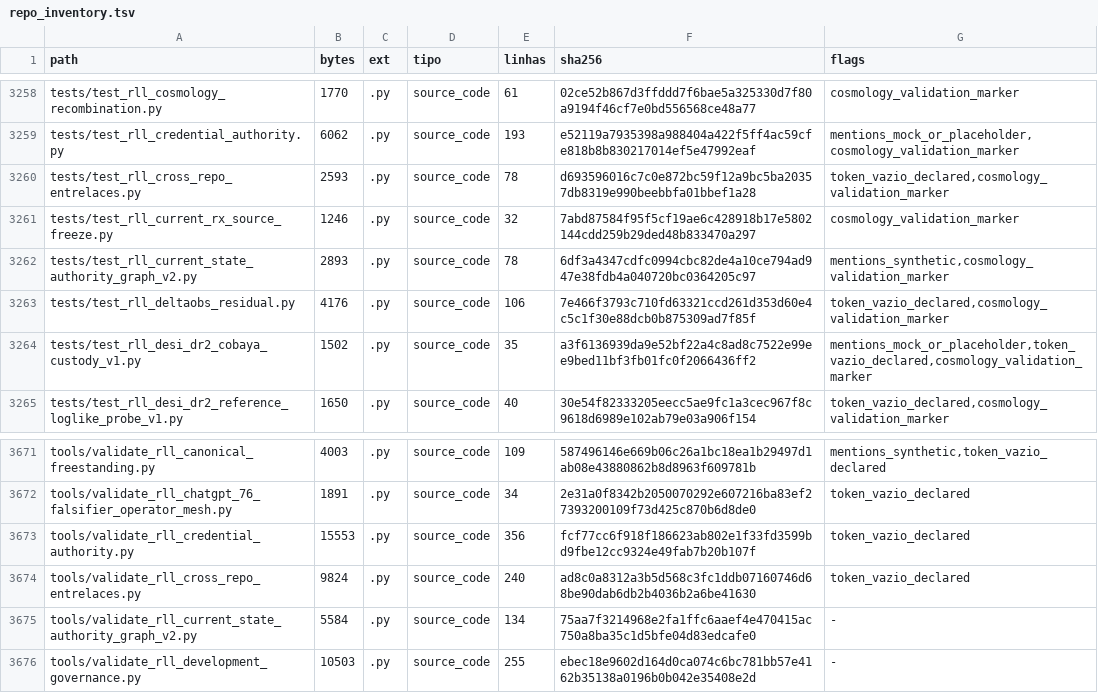
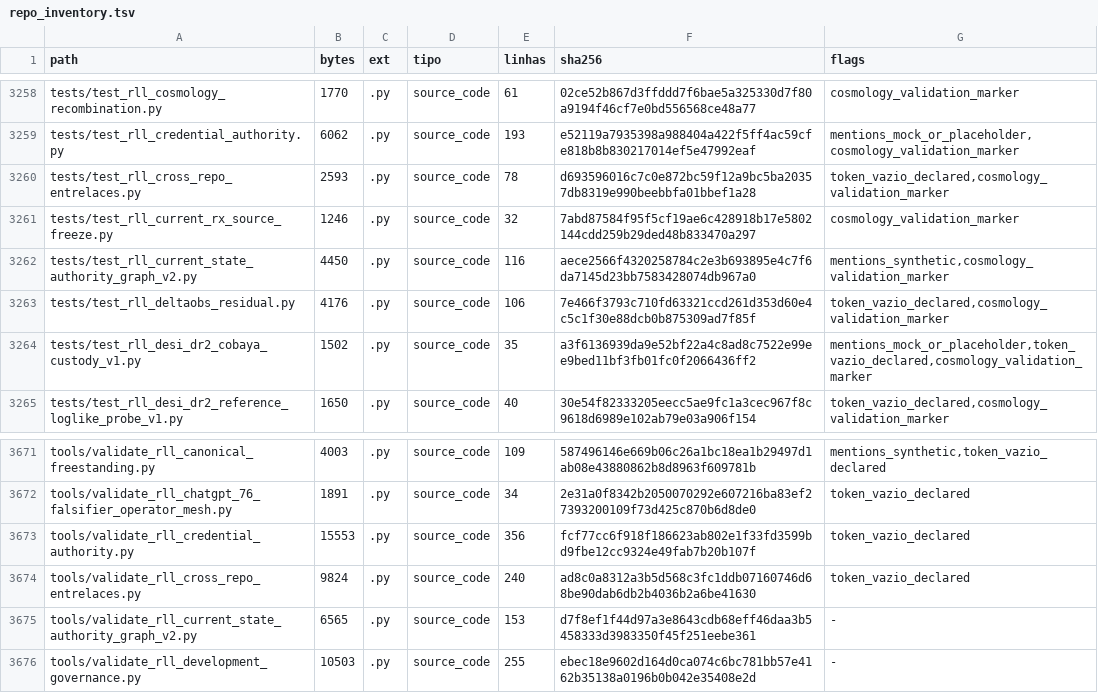
Before and after one commit to instituto-Rafael/relativity-living-light, a TSV file: data/results/repo_inventory.tsv, drawn as a sheet; only a part is shown, gaps mark what is left out.

Commit message:
fix(governance): reject cross-row SHA and edge-count swaps in authority graph
Replace document-global SHA/number presence checks with exact Markdown table-row binding for refs (HEAD, workflow count, protected flag) and edges (left/right count, merge base, topology). Fail on absent or duplicate rows. Add five adversarial regression tests: cross-branch SHAs, swapped DIVERGED edge counts, mismatched workflow counts, wrong existing merge base, duplicate reference row.

Regenerate the affected inventory source hashes and aggregate byte/line counts at this exact source state. Retain all lab code, original two-parent reconciliation ancestry, science/claim boundaries, no direct lab/main write.
Review: https://github.com/instituto-Rafael/relativity-living-light/pull/1210#discussion_r4581401120
claim_allowed=false; code IMPLEMENTED_UNTESTED until exact-head CI. Rollback: corrective successor commit.

```diff
--- a/data/results/repo_inventory.tsv
+++ b/data/results/repo_inventory.tsv
@@ -3261,3 +3261,3 @@ tests/test_rll_cross_repo_entrelaces.py	2593	.py	source_code	78	d693596016c7c0e8
 tests/test_rll_current_rx_source_freeze.py	1246	.py	source_code	32	7abd87584f95f5cf19ae6c428918b17e5802144cdd259b29ded48b833470a297	cosmology_validation_marker
-tests/test_rll_current_state_authority_graph_v2.py	2893	.py	source_code	78	6df3a4347cdfc0994cbc82de4a10ce794ad947e38fdb4a040720bc0364205c97	mentions_synthetic,cosmology_validation_marker
+tests/test_rll_current_state_authority_graph_v2.py	4450	.py	source_code	116	aece2566f4320258784c2e3b693895e4c7f6da7145d23bb7583428074db967a0	mentions_synthetic,cosmology_validation_marker
 tests/test_rll_deltaobs_residual.py	4176	.py	source_code	106	7e466f3793c710fd63321ccd261d353d60e4c5c1f30e88dcb0b875309ad7f85f	token_vazio_declared,cosmology_validation_marker
@@ -3674,3 +3674,3 @@ tools/validate_rll_credential_authority.py	15553	.py	source_code	356	fcf77cc6f91
 tools/validate_rll_cross_repo_entrelaces.py	9824	.py	source_code	240	ad8c0a8312a3b5d568c3fc1ddb07160746d68be90dab6db2b4036b2a6be41630	token_vazio_declared
-tools/validate_rll_current_state_authority_graph_v2.py	5584	.py	source_code	134	75aa7f3214968e2fa1ffc6aaef4e470415ac750a8ba35c1d5bfe04d83edcafe0	-
+tools/validate_rll_current_state_authority_graph_v2.py	6565	.py	source_code	153	d7f8ef1f44d97a3e8643cdb68eff46daa3b5458333d3983350f45f251eebe361	-
 tools/validate_rll_development_governance.py	10503	.py	source_code	255	ebec18e9602d164d0ca074c6bc781bb57e4162b35138a0196b0b042e35408e2d	-
```
Also changed, not shown: 6 other files.
